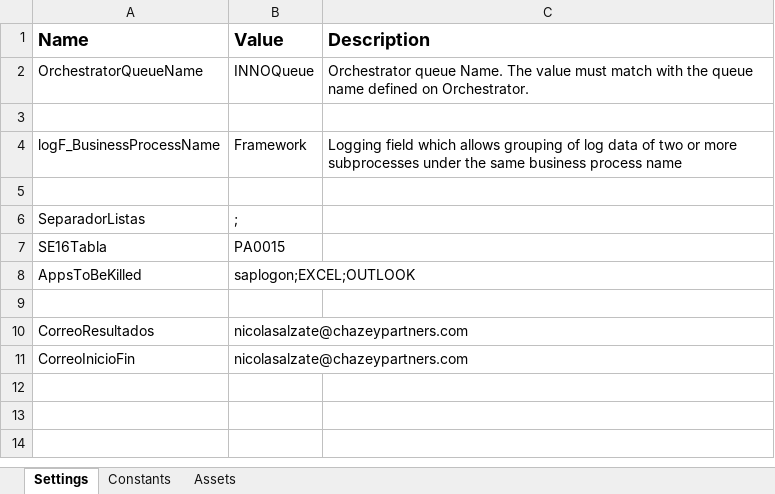
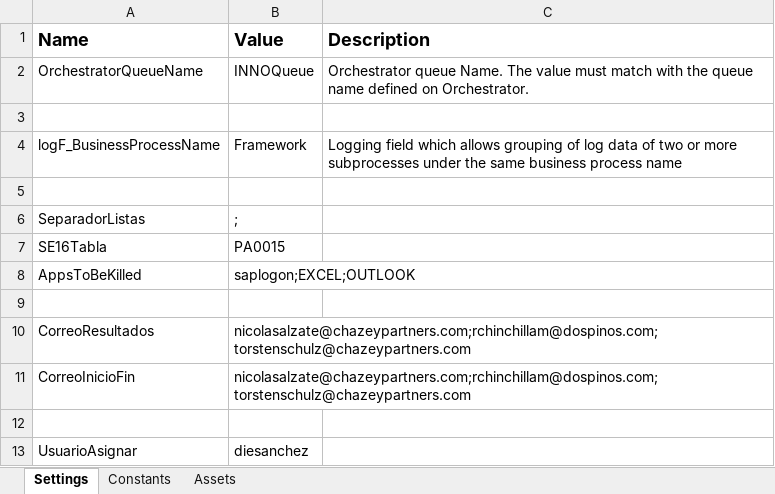
Before and after one commit to ChazeyPartners/DOSPINOS_IngenieriaMateriales, an Excel workbook: Data/Configuración/Config.xlsx, sheet Settings, drawn as a sheet; values as stored, in another font and other column widths than the file's, no borders; the diff names each change by its address in the sheet, - before the commit and + after, or states it on an @@ line.

Commit message:
Final release asignar en vez de cancelar

```diff
--- a/Data/Configuración/Config.xlsx (sheet Settings)
+++ b/Data/Configuración/Config.xlsx (sheet Settings)
-B10:B11 (Value): nicolasalzate@chazeypartners.com
+B10:B11 (Value): nicolasalzate@chazeypartners.com;rchinchillam@dospinos.com;torstenschulz@chazeypartners.com
+row 12: (empty)
+row 13: UsuarioAsignar | diesanchez
```
Also changed, not shown: sheet Constants.
